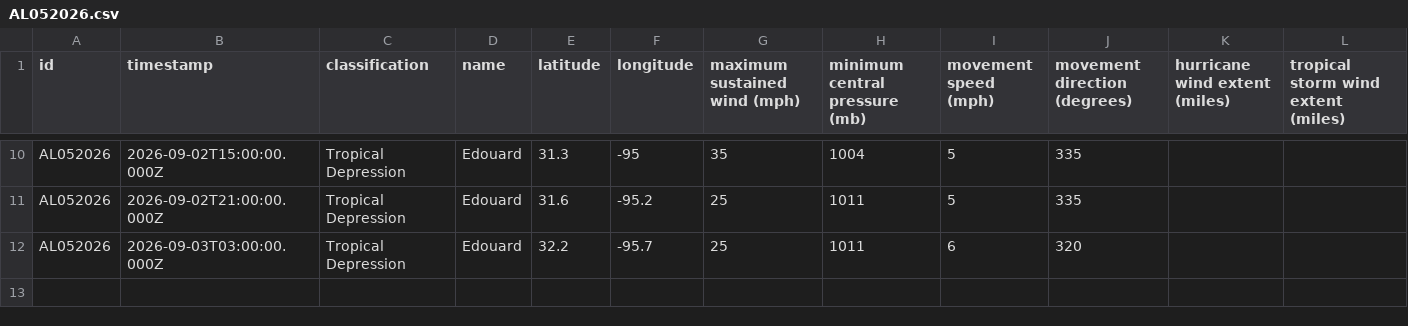
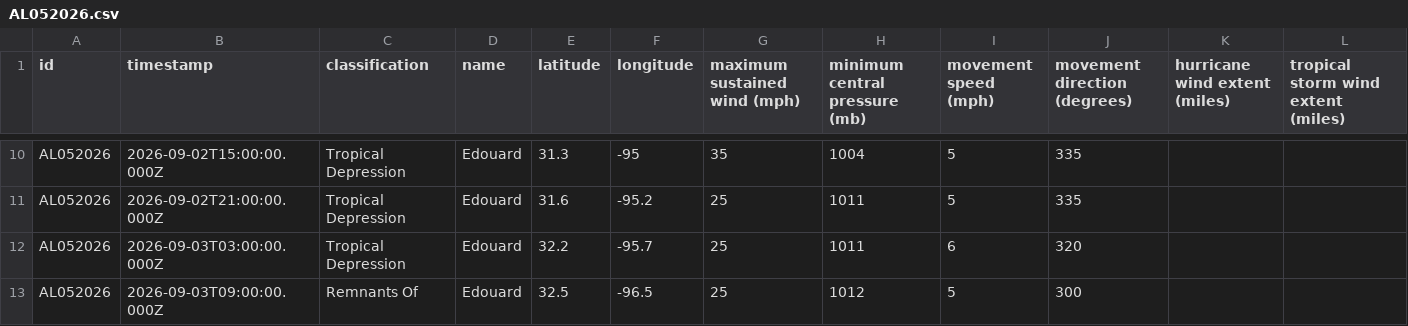
Before and after one commit to mgwalker/atlantic-hurricanes, a CSV file: data/csv/AL052026.csv, drawn as a sheet; only a part is shown, gaps mark what is left out; the diff names each change by its address in the sheet, - before the commit and + after, or states it on an @@ line.

```diff
--- a/data/csv/AL052026.csv
+++ b/data/csv/AL052026.csv
+row 13: AL052026 | 2026-09-03T09:00:00.000Z | Remnants Of | Edouard | 32.5 | -96.5 | 25 | 1012 | 5 | 300
```
Also changed, not shown: 5 other files.
